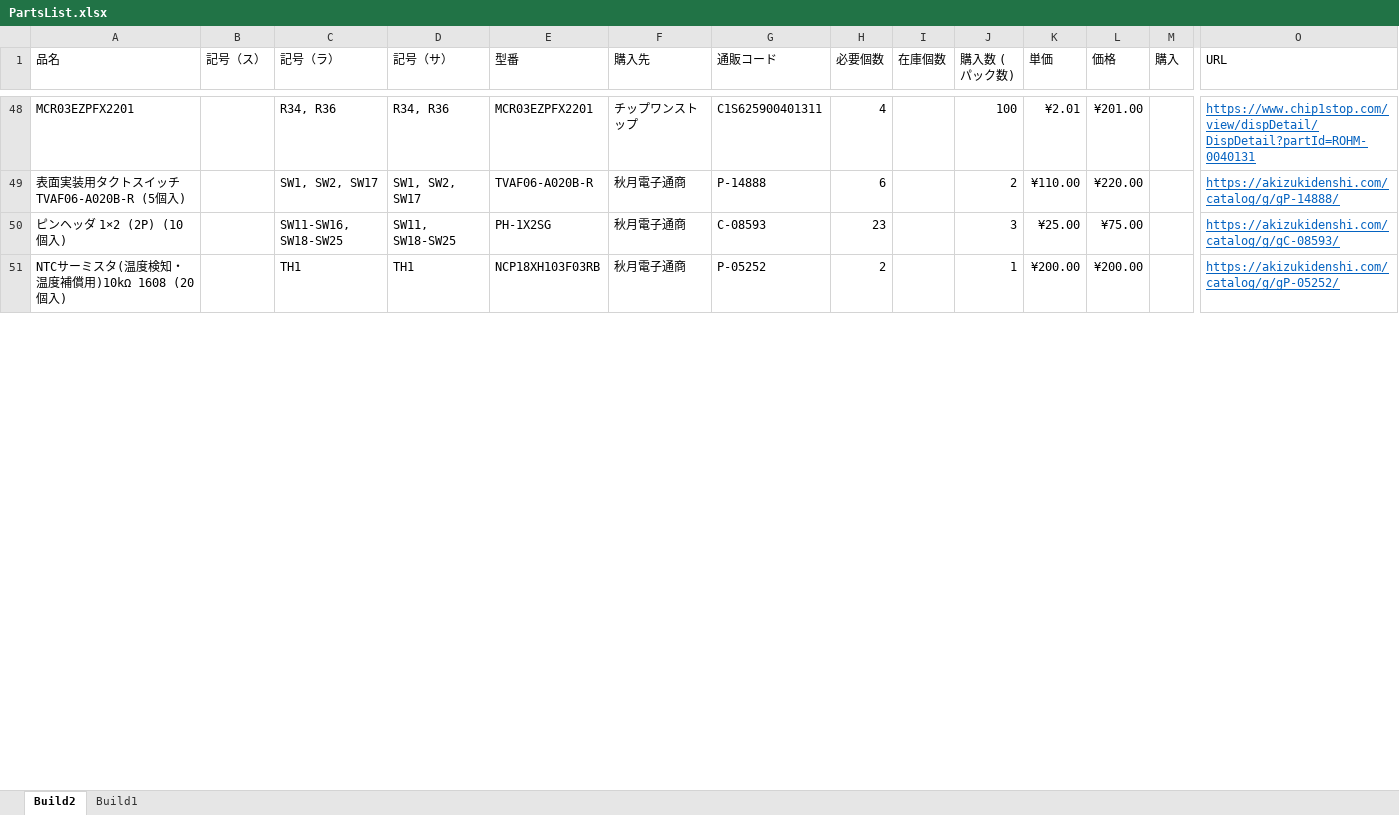
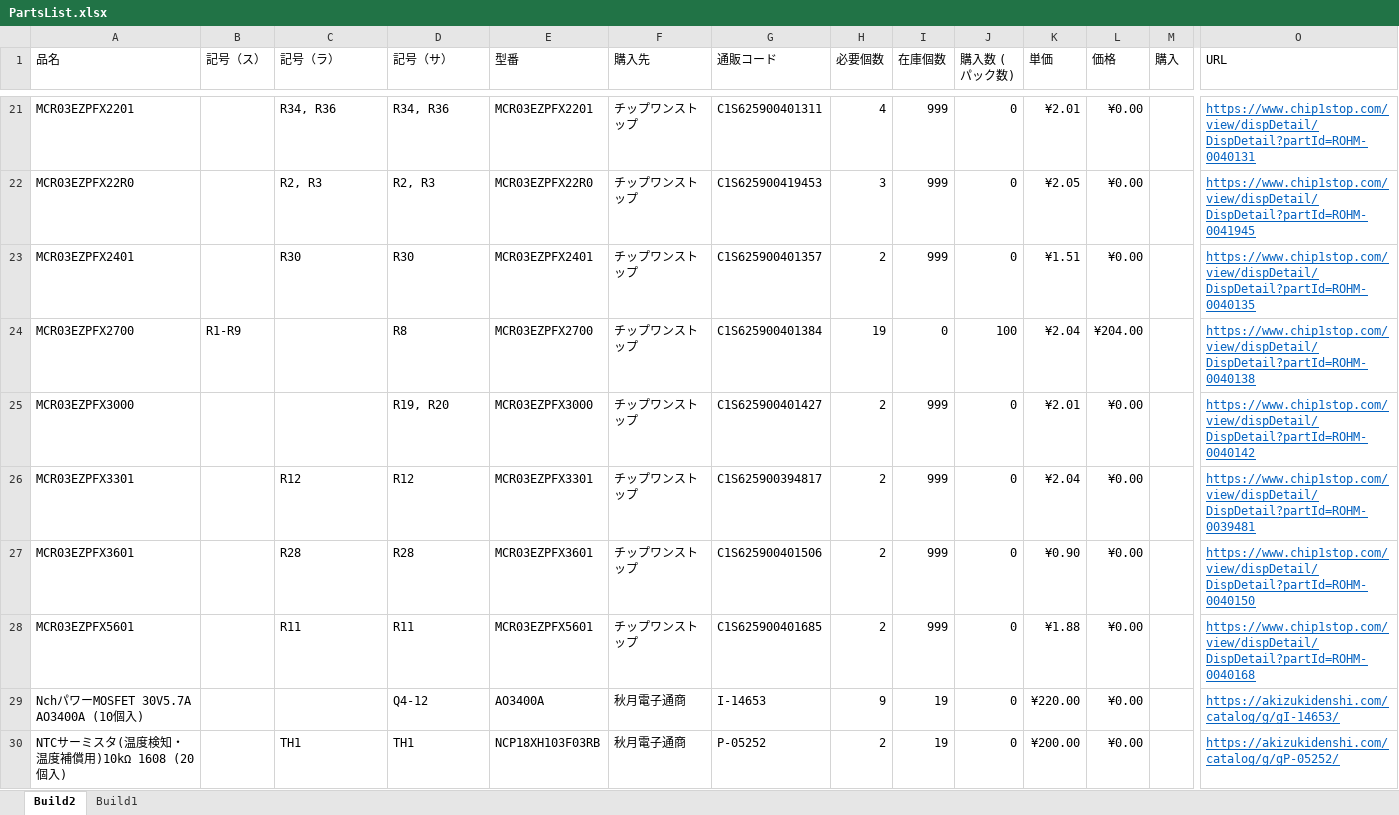
Before and after one commit to tokai-student-rocket-project/Gen6-GSE-Elec, an Excel workbook: Documents/Development/PartsList.xlsx, sheet Build2, drawn as a sheet; only a part is shown, gaps mark what is left out; values as stored, in another font and other column widths than the file's, no borders; conditional formats not drawn; removed rows and columns are numbered as before the commit, all else as after; rows hold the shown columns only; the diff covers the shown part only; the diff names each change by its address in the sheet, - before the commit and + after, or states it on an @@ line.

```diff
--- a/Documents/Development/PartsList.xlsx (sheet Build2)
+++ b/Documents/Development/PartsList.xlsx (sheet Build2)
-I21 (在庫個数): (empty)
+I21 (在庫個数): 999
-J21 (購入数 (パック数)): 100
+J21 (購入数 (パック数)): 0
-L21 (価格): ¥201.00
+L21 (価格): ¥0.00
-row 49: 表面実装用タクトスイッチ TVAF06-A020B-R (5個入) |  | SW1, SW2, SW17 | SW1, SW2, SW17 | TVAF06-A020B-R | 秋月電子通商 | P-14888 | 6 |  | 2 | ¥110.00 | ¥220.00 |  | https://akizukidenshi.com/catalog/g/gP-14888/
-row 50: ピンヘッダ 1×2 (2P) (10個入) |  | SW11-SW16, SW18-SW25 | SW11, SW18-SW25 | PH-1X2SG | 秋月電子通商 | C-08593 | 23 |  | 3 | ¥25.00 | ¥75.00 |  | https://akizukidenshi.com/catalog/g/gC-08593/
+row 22: MCR03EZPFX22R0 |  | R2, R3 | R2, R3 | MCR03EZPFX22R0 | チップワンストップ | C1S625900419453 | 3 | 999 | 0 | ¥2.05 | ¥0.00 |  | https://www.chip1stop.com/view/dispDetail/DispDetail?partId=ROHM-0041945
+row 23: MCR03EZPFX2401 |  | R30 | R30 | MCR03EZPFX2401 | チップワンストップ | C1S625900401357 | 2 | 999 | 0 | ¥1.51 | ¥0.00 |  | https://www.chip1stop.com/view/dispDetail/DispDetail?partId=ROHM-0040135
+row 24: MCR03EZPFX2700 | R1-R9 |  | R8 | MCR03EZPFX2700 | チップワンストップ | C1S625900401384 | 19 | 0 | 100 | ¥2.04 | ¥204.00 |  | https://www.chip1stop.com/view/dispDetail/DispDetail?partId=ROHM-0040138
+row 25: MCR03EZPFX3000 |  |  | R19, R20 | MCR03EZPFX3000 | チップワンストップ | C1S625900401427 | 2 | 999 | 0 | ¥2.01 | ¥0.00 |  | https://www.chip1stop.com/view/dispDetail/DispDetail?partId=ROHM-0040142
+row 26: MCR03EZPFX3301 |  | R12 | R12 | MCR03EZPFX3301 | チップワンストップ | C1S625900394817 | 2 | 999 | 0 | ¥2.04 | ¥0.00 |  | https://www.chip1stop.com/view/dispDetail/DispDetail?partId=ROHM-0039481
+row 27: MCR03EZPFX3601 |  | R28 | R28 | MCR03EZPFX3601 | チップワンストップ | C1S625900401506 | 2 | 999 | 0 | ¥0.90 | ¥0.00 |  | https://www.chip1stop.com/view/dispDetail/DispDetail?partId=ROHM-0040150
+row 28: MCR03EZPFX5601 |  | R11 | R11 | MCR03EZPFX5601 | チップワンストップ | C1S625900401685 | 2 | 999 | 0 | ¥1.88 | ¥0.00 |  | https://www.chip1stop.com/view/dispDetail/DispDetail?partId=ROHM-0040168
+row 29: NchパワーMOSFET 30V5.7A AO3400A (10個入) |  |  | Q4-12 | AO3400A | 秋月電子通商 | I-14653 | 9 | 19 | 0 | ¥220.00 | ¥0.00 |  | https://akizukidenshi.com/catalog/g/gI-14653/
-I30 (在庫個数): (empty)
+I30 (在庫個数): 19
-J30 (購入数 (パック数)): 1
+J30 (購入数 (パック数)): 0
-L30 (価格): ¥200.00
+L30 (価格): ¥0.00
```
Also changed, not shown: 46 added rows, 52 removed rows and 28 edited cells elsewhere in this sheet, formulas that keep their value.
